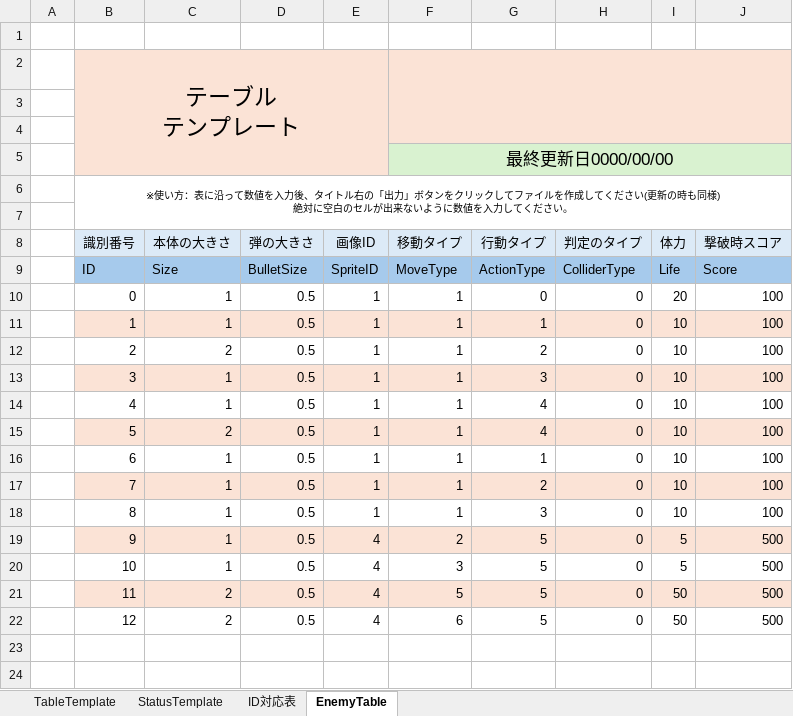
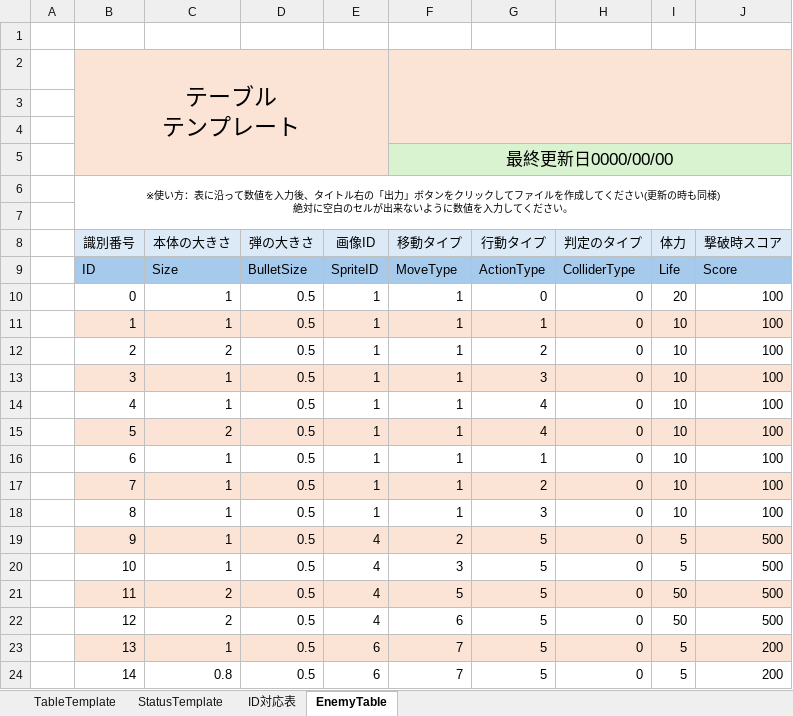
Before and after one commit to CharaMel495/Re_PigeonShooting, an Excel workbook: Assets/ParameterControll/パラメータ調整表.xlsm, sheet EnemyTable, drawn as a sheet; values as stored, in another font and other column widths than the file's, no borders; charts and pictures not drawn; the diff names each change by its address in the sheet, - before the commit and + after, or states it on an @@ line.

```diff
--- a/Assets/ParameterControll/パラメータ調整表.xlsm (sheet EnemyTable)
+++ b/Assets/ParameterControll/パラメータ調整表.xlsm (sheet EnemyTable)
+row 23:  | 13 | 1 | 0.5 | 6 | 7 | 5 | 0 | 5 | 200
+row 24:  | 14 | 0.8 | 0.5 | 6 | 7 | 5 | 0 | 5 | 200
```
Also changed, not shown: charts or pictures, 18 other files.
